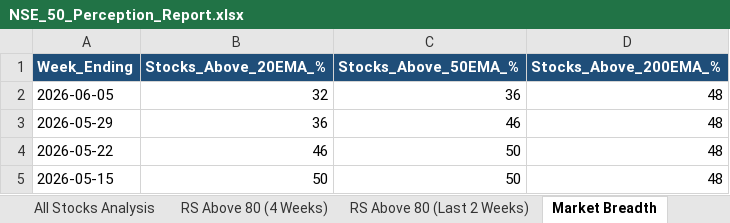
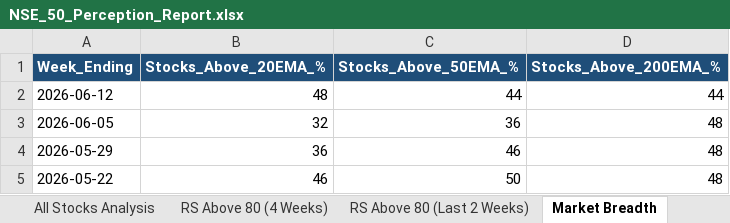
Before and after one commit to nikunj2021/RS3M, an Excel workbook: Report/RSReport/NSE_50_Perception_Report.xlsx, sheet Market Breadth, drawn as a sheet; values as stored, in another font and other column widths than the file's, no borders; removed rows and columns are numbered as before the commit, all else as after; the diff names each change by its address in the sheet, - before the commit and + after, or states it on an @@ line.

```diff
--- a/Report/RSReport/NSE_50_Perception_Report.xlsx (sheet Market Breadth)
+++ b/Report/RSReport/NSE_50_Perception_Report.xlsx (sheet Market Breadth)
+row 2: 2026-06-12 | 48 | 44 | 44
-row 5: 2026-05-15 | 50 | 50 | 48
```
Also changed, not shown: sheet All Stocks Analysis, sheet RS Above 80 (Last 2 Weeks), sheet RS Above 80 (4 Weeks), Report/RSReport/NSE_250_Perception_Report.xlsx, Report/RSReport/NSE_500_Perception_Report.xlsx, 4 other files.
